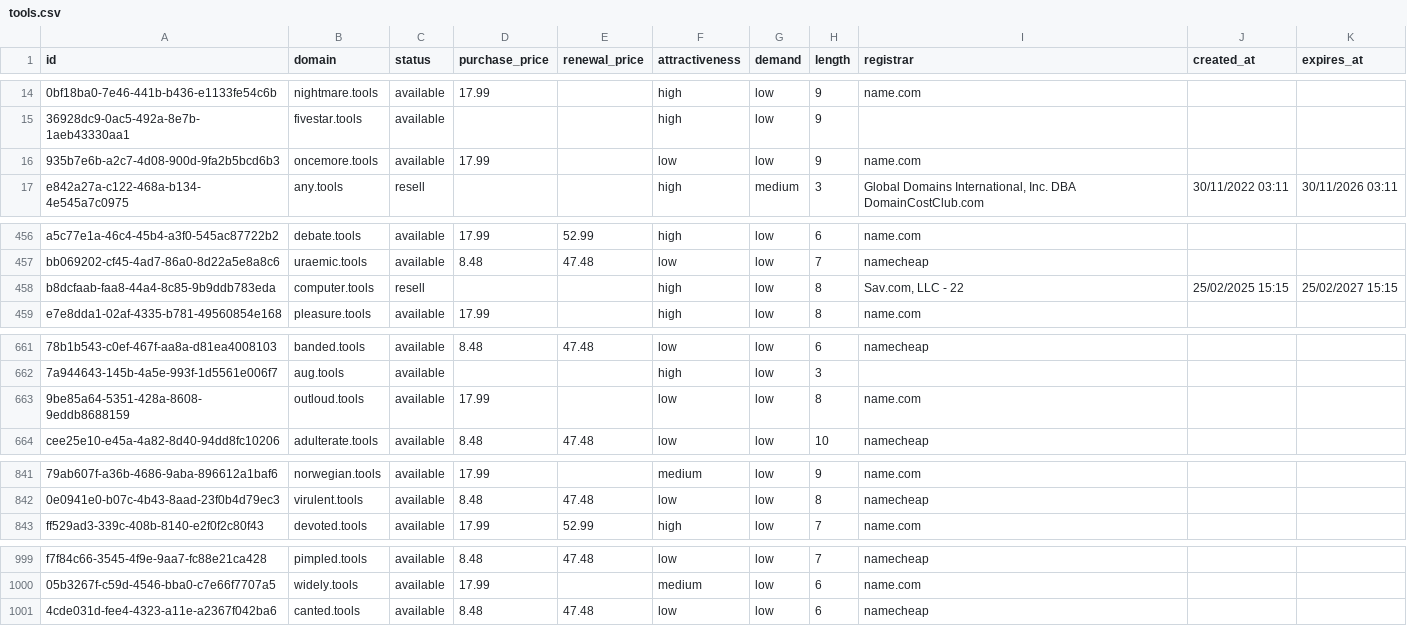
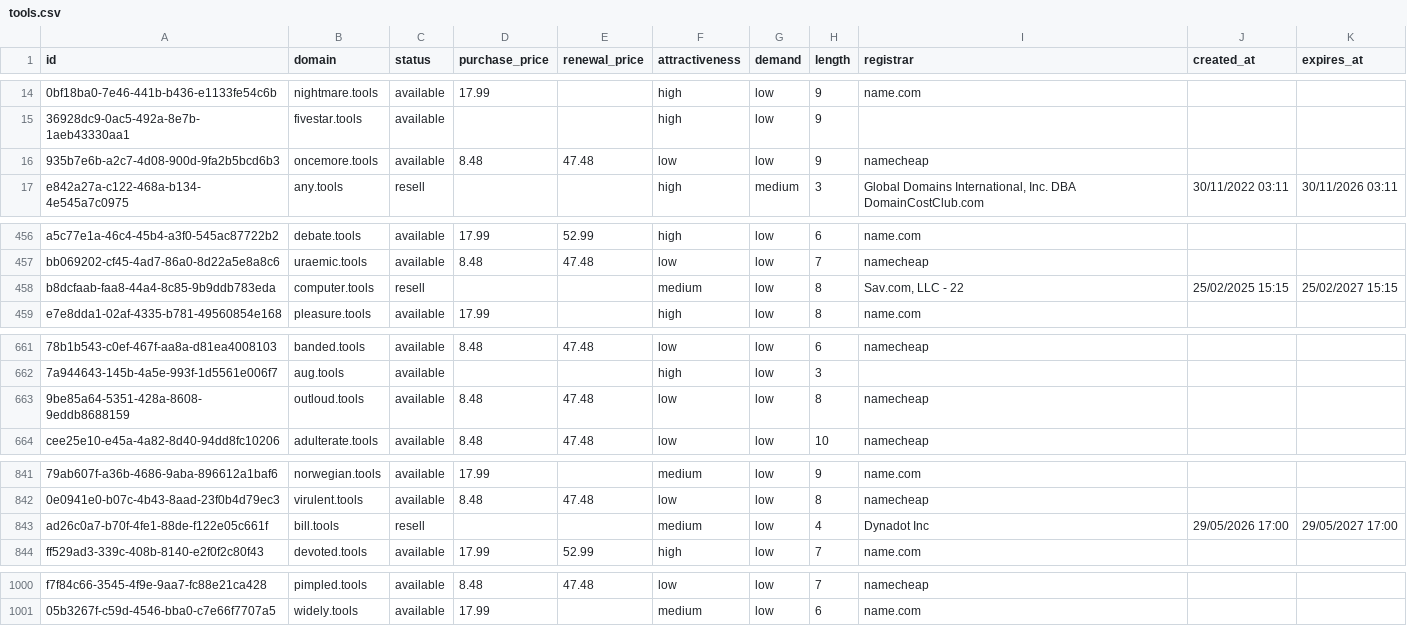
Before and after one commit to UniqueDomains/tools-oneword-domains, a CSV file: tools.csv, drawn as a sheet; only a part is shown, gaps mark what is left out; removed rows and columns are numbered as before the commit, all else as after; the diff names each change by its address in the sheet, - before the commit and + after, or states it on an @@ line.

Commit message:
Domains update

```diff
--- a/tools.csv
+++ b/tools.csv
-D16 (purchase_price): 17.99
+D16 (purchase_price): 8.48
-E16 (renewal_price): (empty)
+E16 (renewal_price): 47.48
-I16 (registrar): name.com
+I16 (registrar): namecheap
-F458 (attractiveness): high
+F458 (attractiveness): medium
-D663 (purchase_price): 17.99
+D663 (purchase_price): 8.48
-E663 (renewal_price): (empty)
+E663 (renewal_price): 47.48
-I663 (registrar): name.com
+I663 (registrar): namecheap
+row 843: ad26c0a7-b70f-4fe1-88de-f122e05c661f | bill.tools | resell |  |  | medium | low | 4 | Dynadot Inc | 29/05/2026 17:00 | 29/05/2027 17:00
-row 1001: 4cde031d-fee4-4323-a11e-a2367f042ba6 | canted.tools | available | 8.48 | 47.48 | low | low | 6 | namecheap
```
Also changed, not shown: 4 other files.
